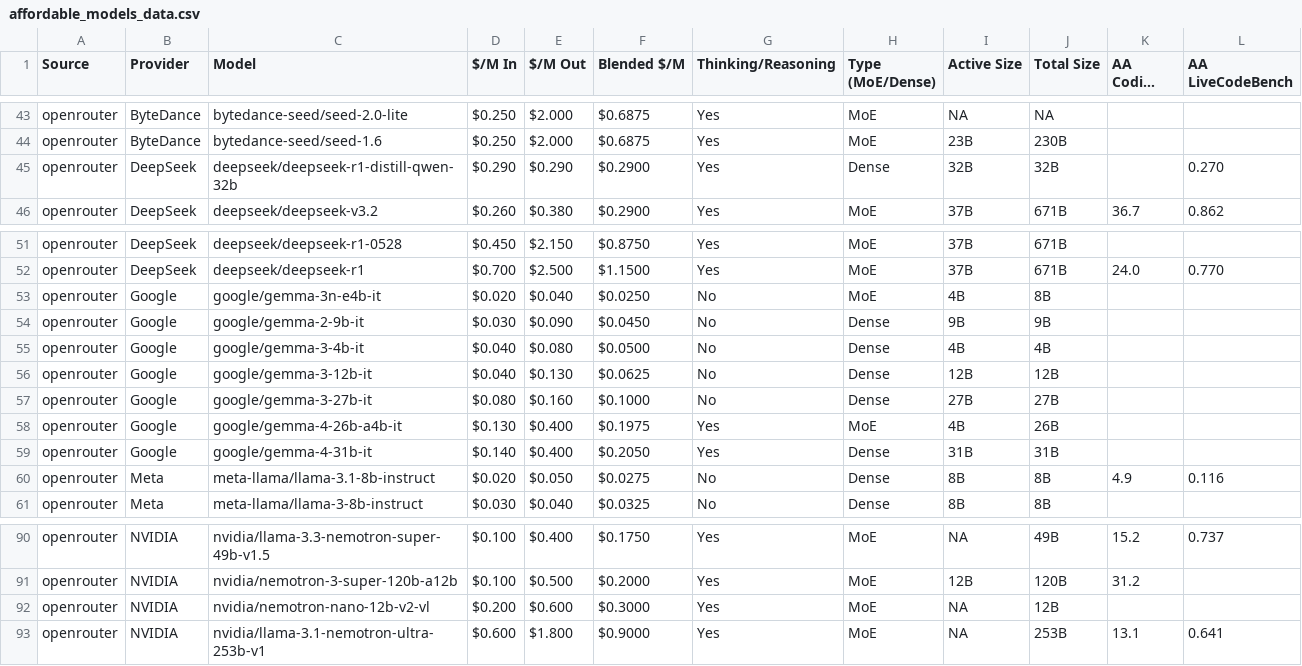
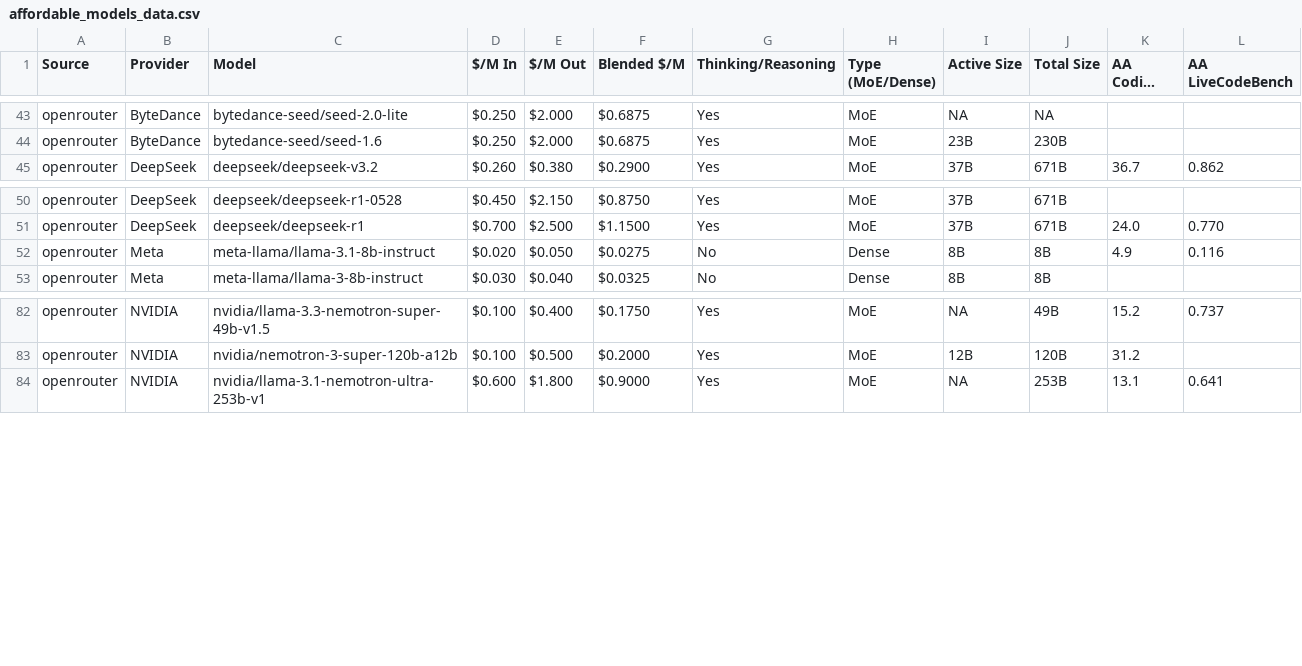
Before and after one commit to drothermel/dr-llm, a CSV file: info/affordable_models_data.csv, drawn as a sheet; only a part is shown, gaps mark what is left out; long unchanged cells end in ….

```diff
--- a/info/affordable_models_data.csv
+++ b/info/affordable_models_data.csv
@@ -44,3 +44,2 @@ openrouter,ByteDance,bytedance-seed/seed-2.0-lite,$0.250,$2.000,$0.6875,Yes,MoE,
 openrouter,ByteDance,bytedance-seed/seed-1.6,$0.250,$2.000,$0.6875,Yes,MoE,23B,230B,,
-openrouter,DeepSeek,deepseek/deepseek-r1-distill-qwen-32b,$0.290,$0.290,$0.2900,Yes,Dense,32B,32B,,0.270
 openrouter,DeepSeek,deepseek/deepseek-v3.2,$0.260,$0.380,$0.2900,Yes,MoE,37B,671B,36.7,0.862
@@ -52,9 +51,2 @@ openrouter,DeepSeek,deepseek/deepseek-r1-0528,$0.450,$2.150,$0.8750,Yes,MoE,37B,
 openrouter,DeepSeek,deepseek/deepseek-r1,$0.700,$2.500,$1.1500,Yes,MoE,37B,671B,24.0,0.770
-openrouter,Google,google/gemma-3n-e4b-it,$0.020,$0.040,$0.0250,No,MoE,4B,8B,,
-openrouter,Google,google/gemma-2-9b-it,$0.030,$0.090,$0.0450,No,Dense,9B,9B,,
-openrouter,Google,google/gemma-3-4b-it,$0.040,$0.080,$0.0500,No,Dense,4B,4B,,
-openrouter,Google,google/gemma-3-12b-it,$0.040,$0.130,$0.0625,No,Dense,12B,12B,,
-openrouter,Google,google/gemma-3-27b-it,$0.080,$0.160,$0.1000,No,Dense,27B,27B,,
-openrouter,Google,google/gemma-4-26b-a4b-it,$0.130,$0.400,$0.1975,Yes,MoE,4B,26B,,
-openrouter,Google,google/gemma-4-31b-it,$0.140,$0.400,$0.2050,Yes,Dense,31B,31B,,
 openrouter,Meta,meta-llama/llama-3.1-8b-instruct,$0.020,$0.050,$0.0275,No,Dense,8B,8B,4.9,0.116
@@ -91,3 +83,2 @@ openrouter,NVIDIA,nvidia/llama-3.3-nemotron-super-49b-v1.5,$0.100,$0.400,$0.1750
 openrouter,NVIDIA,nvidia/nemotron-3-super-120b-a12b,$0.100,$0.500,$0.2000,Yes,MoE,12B,120B,31.2,
-openrouter,NVIDIA,nvidia/nemotron-nano-12b-v2-vl,$0.200,$0.600,$0.3000,Yes,MoE,NA,12B,,
 openrouter,NVIDIA,nvidia/llama-3.1-nemotron-ultra-253b-v1,$0.600,$1.800,$0.9000,Yes,MoE,NA,253B,13.1,0.641
```
Also changed, not shown: info/affordable_models_data_annotated.csv, 2 other files.
